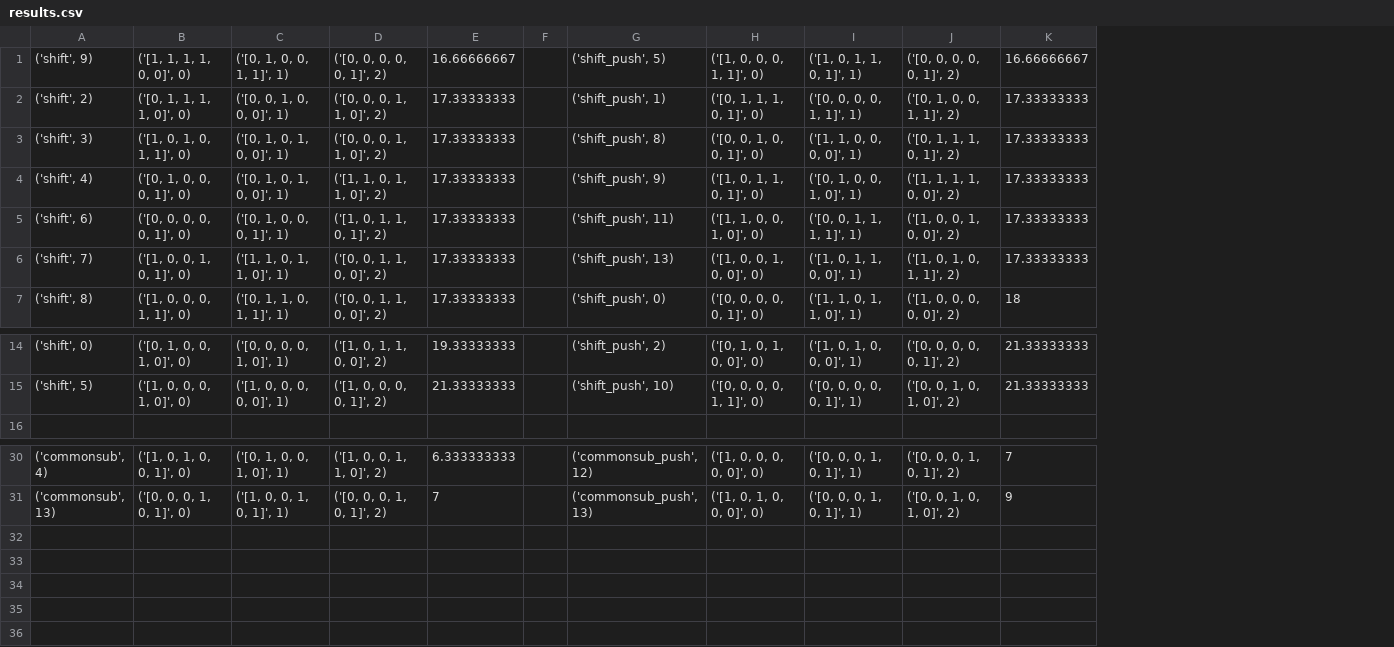
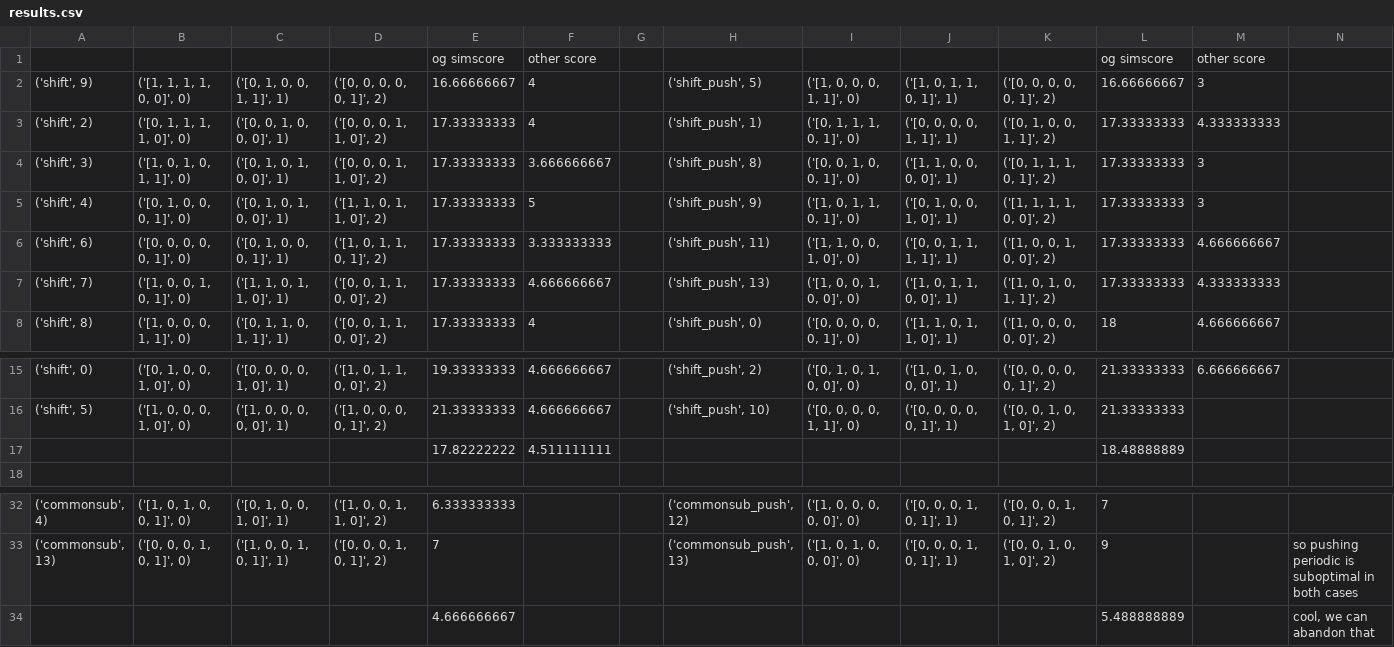
Before and after one commit to isabellahuang4/fireflies, a CSV file: simplefly/testing/results.csv, drawn as a sheet; only a part is shown, gaps mark what is left out; addresses are those after the commit; the diff names each change by its address in the sheet, - before the commit and + after, or states it on an @@ line.

Commit message:
looking at results of big simscore comparison test

```diff
--- a/simplefly/testing/results.csv
+++ b/simplefly/testing/results.csv
+column F, rows 2-8: 4 | 4 | 3.666666667 | 5 | 3.333333333 | 4.666666667 | 4; rows 15-16: 4.666666667 | 4.666666667
+column M, rows 2-8: 3 | 4.333333333 | 3 | 3 | 4.666666667 | 4.333333333 | 4.666666667; row 15: 6.666666667
+column N, row 33: so pushing periodic is suboptimal in both cases
+row 1:  |  |  |  | og simscore | other score |  |  |  |  |  | og simscore | other score
+row 17:  |  |  |  | 17.82222222 | 4.511111111 |  |  |  |  |  | 18.48888889
+row 34:  |  |  |  | 4.666666667 |  |  |  |  |  |  | 5.488888889 |  | cool, we can abandon that
```
Also changed, not shown: 14 other files.
